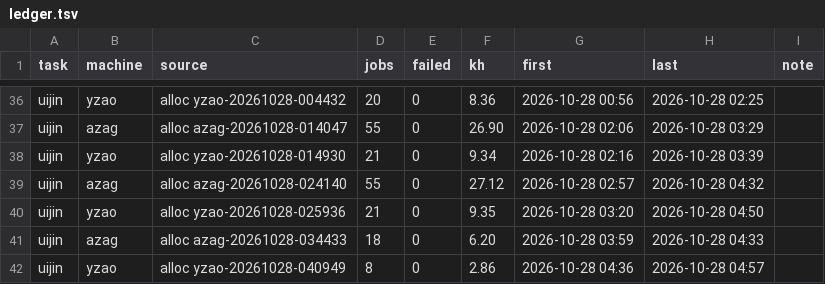
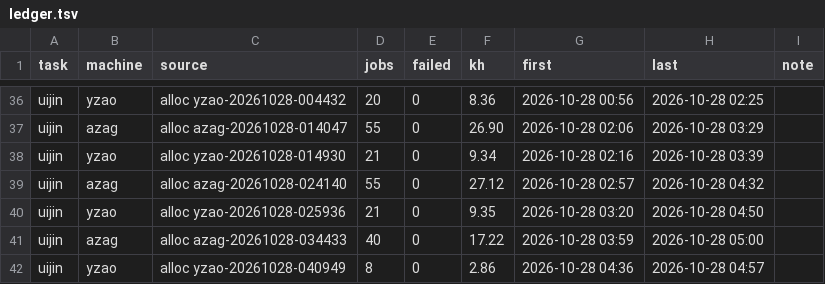
Before and after one commit to laussy/ten-go, a TSV file: ledger.tsv, drawn as a sheet; only a part is shown, gaps mark what is left out.

```diff
--- a/ledger.tsv
+++ b/ledger.tsv
@@ -40,3 +40,3 @@ uijin	azag	alloc azag-20261028-024140	55	0	27.12	2026-10-28 02:57	2026-10-28 04:
 uijin	yzao	alloc yzao-20261028-025936	21	0	9.35	2026-10-28 03:20	2026-10-28 04:50	
-uijin	azag	alloc azag-20261028-034433	18	0	6.20	2026-10-28 03:59	2026-10-28 04:33	
+uijin	azag	alloc azag-20261028-034433	40	0	17.22	2026-10-28 03:59	2026-10-28 05:00	
 uijin	yzao	alloc yzao-20261028-040949	8	0	2.86	2026-10-28 04:36	2026-10-28 04:57	
```
Also changed, not shown: 2 other files.
